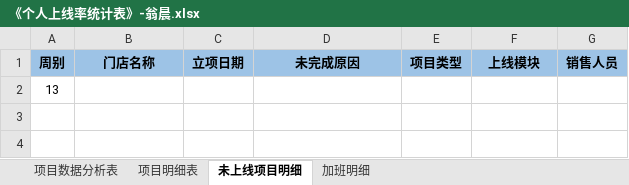
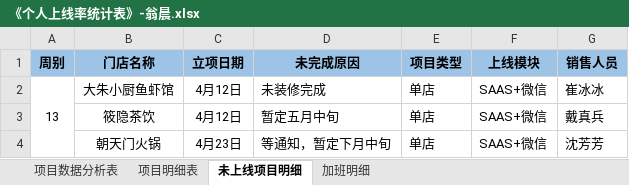
Before and after one commit to zhanglei601396810/NanJing, an Excel workbook: 周数据/《个人上线率统计表》-翁晨.xlsx, sheet 未上线项目明细, drawn as a sheet; values as stored, in another font and other column widths than the file's, no borders; removed rows and columns are numbered as before the commit, all else as after; the diff names each change by its address in the sheet, - before the commit and + after, or states it on an @@ line.

```diff
--- a/周数据/《个人上线率统计表》-翁晨.xlsx (sheet 未上线项目明细)
+++ b/周数据/《个人上线率统计表》-翁晨.xlsx (sheet 未上线项目明细)
-row 2: 13
+row 2: 13 | 大朱小厨鱼虾馆 | 4月12日 | 未装修完成 | 单店 | SAAS+微信 | 崔冰冰
+row 3:  | 筱隐茶饮 | 4月12日 | 暂定五月中旬 | 单店 | SAAS+微信 | 戴真兵
+row 4:  | 朝天门火锅 | 4月23日 | 等通知，暂定下月中旬 | 单店 | SAAS+微信 | 沈芳芳
```
Also changed, not shown: sheet 项目数据分析表, sheet 加班明细.
